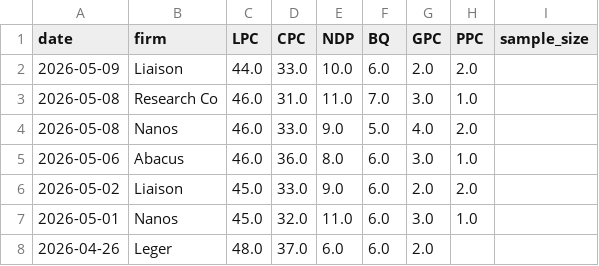
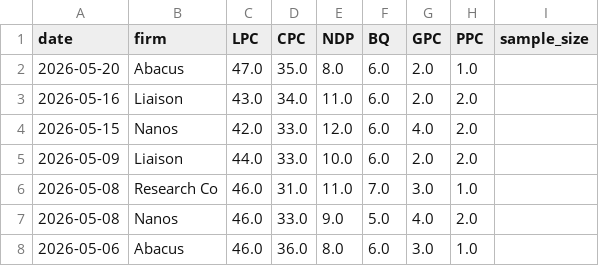
Before and after one commit to SpareRow/CdnPollingModel, a CSV file: raw_polls.csv, drawn as a sheet; only a part is shown; the shorter side is filled out with more unchanged rows.

```diff
--- a/raw_polls.csv
+++ b/raw_polls.csv
@@ -1,2 +1,5 @@
 date,firm,LPC,CPC,NDP,BQ,GPC,PPC,sample_size
+2026-05-20,Abacus,47.0,35.0,8.0,6.0,2.0,1.0,
+2026-05-16,Liaison,43.0,34.0,11.0,6.0,2.0,2.0,
+2026-05-15,Nanos,42.0,33.0,12.0,6.0,4.0,2.0,
 2026-05-09,Liaison,44.0,33.0,10.0,6.0,2.0,2.0,
```
Also changed, not shown: polling_average.csv, regional_polls.csv, 10 other files.
